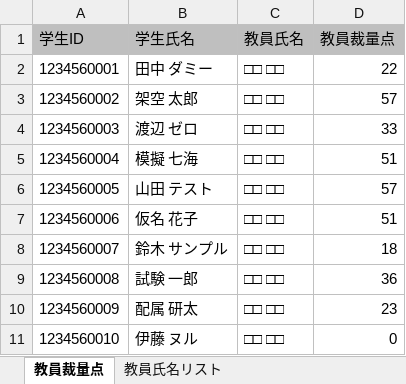
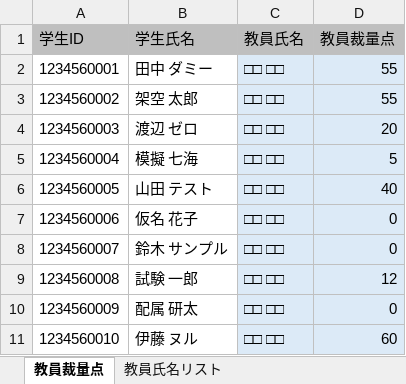
Before and after one commit to dfukagaw28/ducis-lab-assignment, an Excel workbook: samples/教員裁量点_□□先生.xlsx, sheet 教員裁量点, drawn as a sheet; values as stored, in another font and other column widths than the file's, no borders; the diff names each change by its address in the sheet, - before the commit and + after, or states it on an @@ line.

```diff
--- a/samples/教員裁量点_□□先生.xlsx (sheet 教員裁量点)
+++ b/samples/教員裁量点_□□先生.xlsx (sheet 教員裁量点)
-C2:D11 fill: none
+C2:D11 fill: #DCEAF7
-D2 (教員裁量点): 22
+D2 (教員裁量点): 55
-D3 (教員裁量点): 57
+D3 (教員裁量点): 55
-D4 (教員裁量点): 33
+D4 (教員裁量点): 20
-D5 (教員裁量点): 51
+D5 (教員裁量点): 5
-D6 (教員裁量点): 57
+D6 (教員裁量点): 40
-D7 (教員裁量点): 51
+D7 (教員裁量点): 0
-D8 (教員裁量点): 18
+D8 (教員裁量点): 0
-D9 (教員裁量点): 36
+D9 (教員裁量点): 12
-D10 (教員裁量点): 23
+D10 (教員裁量点): 0
-D11 (教員裁量点): 0
+D11 (教員裁量点): 60
```
Also changed, not shown: samples/教員裁量点_△△先生.xlsx, samples/教員裁量点_◇◇先生.xlsx, 22 other files.
